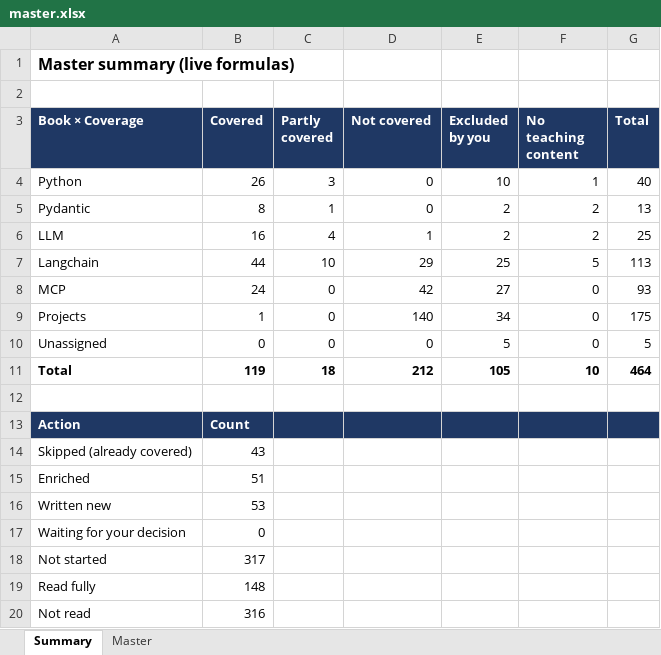
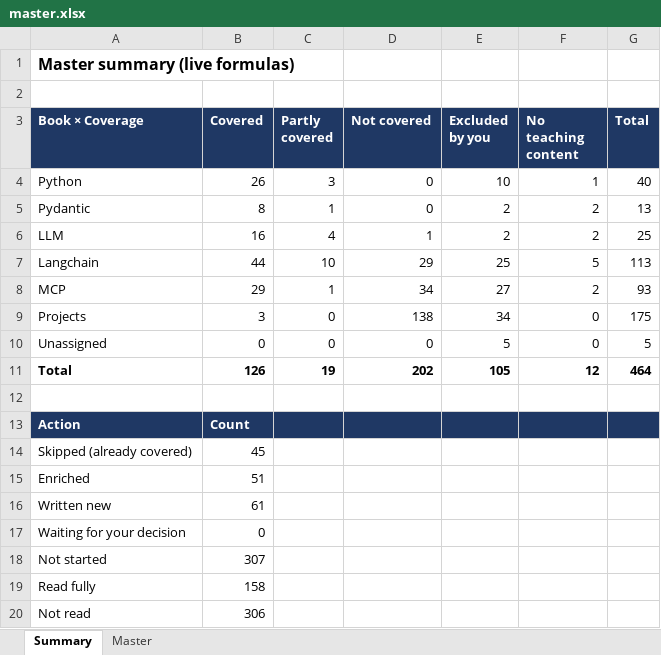
Before and after one commit to kiaanwankhede/MyNotes, an Excel workbook: master/master.xlsx, sheet Summary, drawn as a sheet; values as stored, in another font and other column widths than the file's, no borders; the diff names each change by its address in the sheet, - before the commit and + after, or states it on an @@ line.

```diff
--- a/master/master.xlsx (sheet Summary)
+++ b/master/master.xlsx (sheet Summary)
-B8 (Covered): 24
+B8 (Covered): 29
-C8 (Partly covered): 0
+C8 (Partly covered): 1
-D8 (Not covered): 42
+D8 (Not covered): 34
-F8 (No teaching content): 0
+F8 (No teaching content): 2
-B9 (Covered): 1
+B9 (Covered): 3
-D9 (Not covered): 140
+D9 (Not covered): 138
-B11 (Covered): 119
+B11 (Covered): 126
-C11 (Partly covered): 18
+C11 (Partly covered): 19
-D11 (Not covered): 212
+D11 (Not covered): 202
-F11 (No teaching content): 10
+F11 (No teaching content): 12
-B14 (Covered): 43
+B14 (Covered): 45
-B16 (Covered): 53
+B16 (Covered): 61
-B18 (Covered): 317
+B18 (Covered): 307
-B19 (Covered): 148
+B19 (Covered): 158
-B20 (Covered): 316
+B20 (Covered): 306
```
Also changed, not shown: sheet Master, 7 other files.
